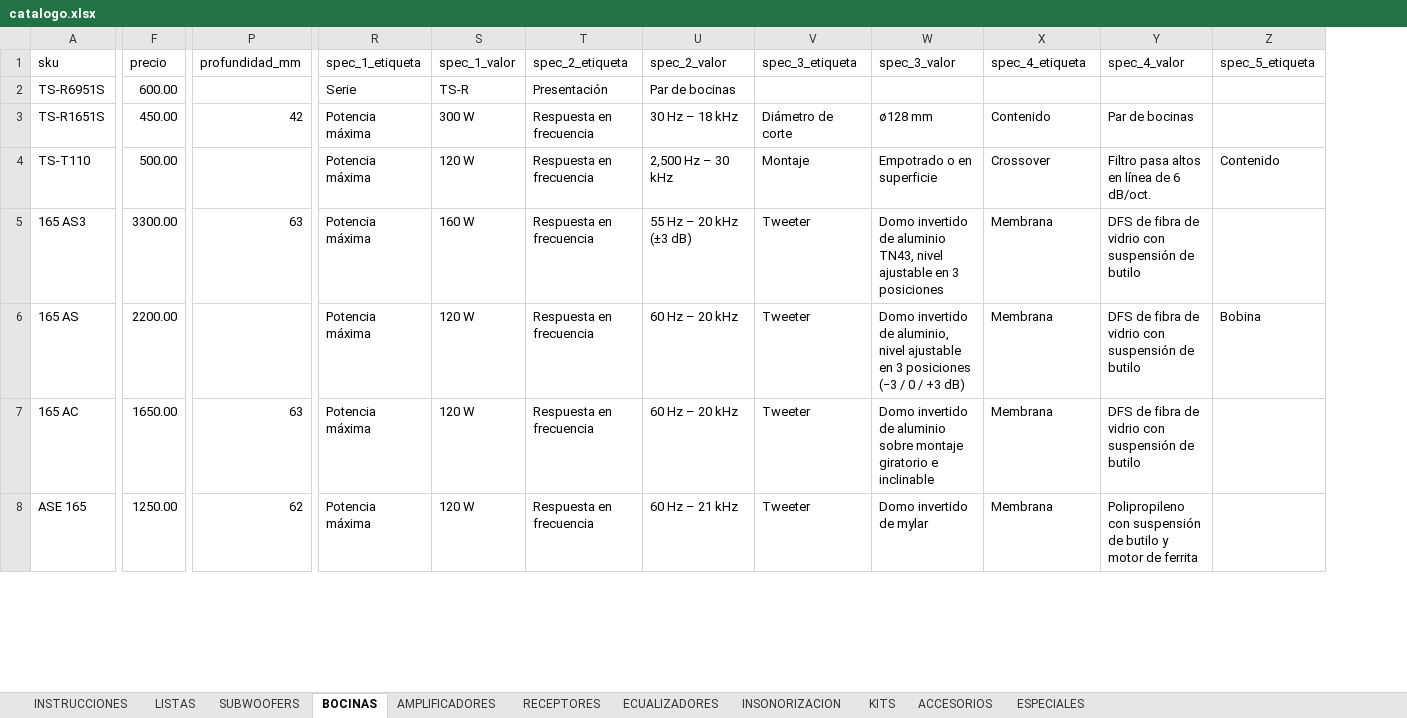
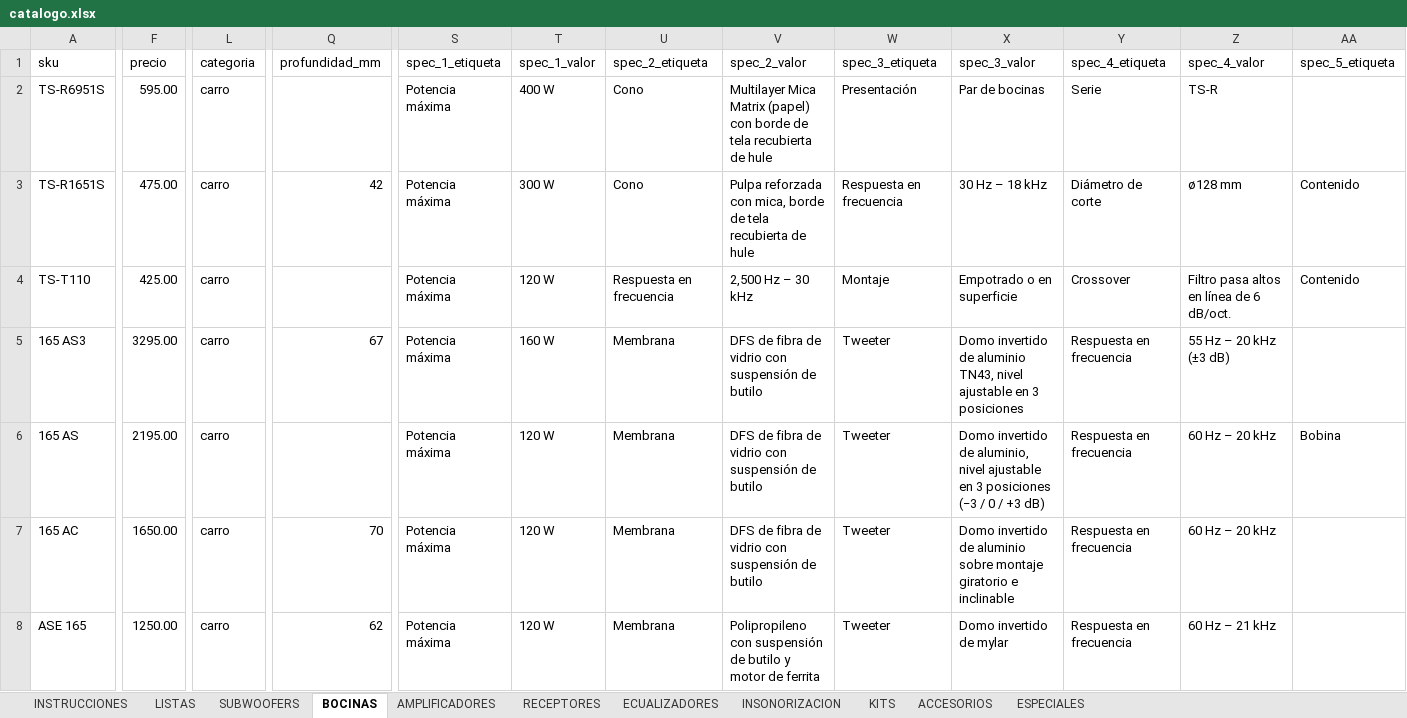
Before and after one commit to B4rr13nt0s/sonoro, an Excel workbook: data/source/catalogo.xlsx, sheet BOCINAS, drawn as a sheet; only a part is shown, gaps mark what is left out; values as stored, in another font and other column widths than the file's, no cell formats; charts and pictures not drawn; addresses are those after the commit; the diff covers the shown part only; the diff names each change by its address in the sheet, - before the commit and + after, or states it on an @@ line.

```diff
--- a/data/source/catalogo.xlsx (sheet BOCINAS)
+++ b/data/source/catalogo.xlsx (sheet BOCINAS)
+column L (categoria), rows 2-8: all carro
-F2 (precio): 600.00
+F2 (precio): 595.00
-S2 (spec_1_etiqueta): Serie
+S2 (spec_1_etiqueta): Potencia máxima
-T2 (spec_1_valor): TS-R
+T2 (spec_1_valor): 400 W
-U2 (spec_2_etiqueta): Presentación
+U2 (spec_2_etiqueta): Cono
-V2 (spec_2_valor): Par de bocinas
+V2 (spec_2_valor): Multilayer Mica Matrix (papel) con borde de tela recubierta de hule
-W2 (spec_3_etiqueta): (empty)
+W2 (spec_3_etiqueta): Presentación
-X2 (spec_3_valor): (empty)
+X2 (spec_3_valor): Par de bocinas
-Y2 (spec_4_etiqueta): (empty)
+Y2 (spec_4_etiqueta): Serie
-Z2 (spec_4_valor): (empty)
+Z2 (spec_4_valor): TS-R
-F3 (precio): 450.00
+F3 (precio): 475.00
-U3 (spec_2_etiqueta): Respuesta en frecuencia
+U3 (spec_2_etiqueta): Cono
-V3 (spec_2_valor): 30 Hz – 18 kHz
+V3 (spec_2_valor): Pulpa reforzada con mica, borde de tela recubierta de hule
-W3 (spec_3_etiqueta): Diámetro de corte
+W3 (spec_3_etiqueta): Respuesta en frecuencia
-X3 (spec_3_valor): ø128 mm
+X3 (spec_3_valor): 30 Hz – 18 kHz
-Y3 (spec_4_etiqueta): Contenido
+Y3 (spec_4_etiqueta): Diámetro de corte
-Z3 (spec_4_valor): Par de bocinas
+Z3 (spec_4_valor): ø128 mm
-AA3 (spec_5_etiqueta): (empty)
+AA3 (spec_5_etiqueta): Contenido
-F4 (precio): 500.00
+F4 (precio): 425.00
-F5 (precio): 3300.00
+F5 (precio): 3295.00
-Q5 (profundidad_mm): 63
+Q5 (profundidad_mm): 67
-U5:U8 (spec_2_etiqueta): Respuesta en frecuencia
+U5:U8 (spec_2_etiqueta): Membrana
-V5 (spec_2_valor): 55 Hz – 20 kHz (±3 dB)
+V5 (spec_2_valor): DFS de fibra de vidrio con suspensión de butilo
-Y5:Y8 (spec_4_etiqueta): Membrana
+Y5:Y8 (spec_4_etiqueta): Respuesta en frecuencia
-Z5 (spec_4_valor): DFS de fibra de vidrio con suspensión de butilo
+Z5 (spec_4_valor): 55 Hz – 20 kHz (±3 dB)
-F6 (precio): 2200.00
+F6 (precio): 2195.00
-V6:V7 (spec_2_valor): 60 Hz – 20 kHz
+V6:V7 (spec_2_valor): DFS de fibra de vidrio con suspensión de butilo
-Z6:Z7 (spec_4_valor): DFS de fibra de vidrio con suspensión de butilo
+Z6:Z7 (spec_4_valor): 60 Hz – 20 kHz
-Q7 (profundidad_mm): 63
+Q7 (profundidad_mm): 70
-V8 (spec_2_valor): 60 Hz – 21 kHz
+V8 (spec_2_valor): Polipropileno con suspensión de butilo y motor de ferrita
-Z8 (spec_4_valor): Polipropileno con suspensión de butilo y motor de ferrita
+Z8 (spec_4_valor): 60 Hz – 21 kHz
```
Also changed, not shown: 604 edited cells elsewhere in this sheet, sheet AMPLIFICADORES, sheet SUBWOOFERS, sheet ACCESORIOS, sheet ESPECIALES, sheet RECEPTORES, sheet KITS, 4 more sheets, cell formats, 6 other files.
